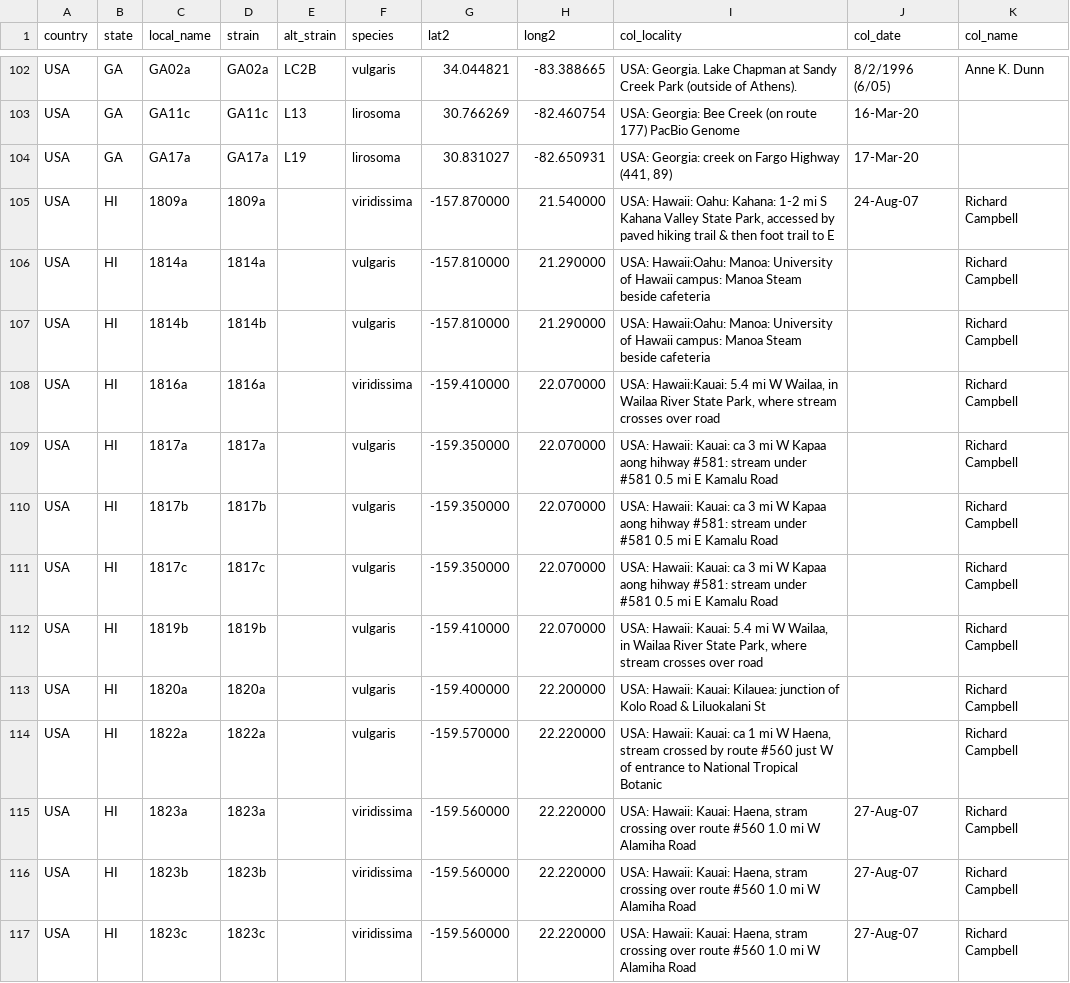
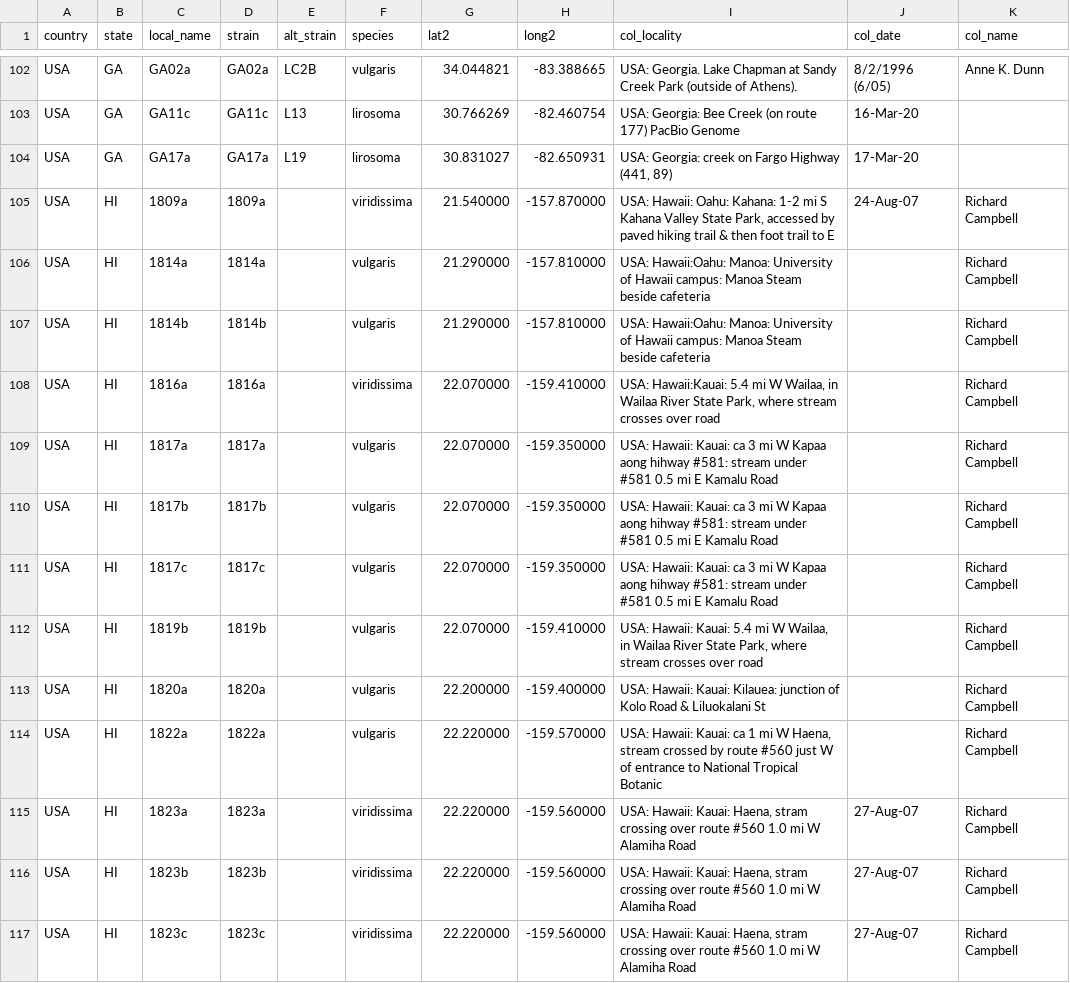
Before and after one commit to dem04747/data, a CSV file: hydra_tiny.csv, drawn as a sheet; only a part is shown, gaps mark what is left out; the diff covers the shown part only.

Commit message:
Add files via upload

```diff
--- a/hydra_tiny.csv
+++ b/hydra_tiny.csv
@@ -104,14 +104,14 @@ USA,GA,GA11c,GA11c,L13,lirosoma,30.766269,-82.460754,USA: Georgia: Bee Creek (on
 USA,GA,GA17a,GA17a,L19,lirosoma,30.831027,-82.650931,"USA: Georgia: creek on Fargo Highway (441, 89)",17-Mar-20,
-USA,HI,1809a,1809a,,viridissima,-157.870000,21.540000,"USA: Hawaii: Oahu: Kahana: 1-2 mi S Kahana Valley State Park, accessed by paved hiking trail & then foot trail to E",24-Aug-07,Richard Campbell
-USA,HI,1814a,1814a,,vulgaris,-157.810000,21.290000,USA: Hawaii:Oahu: Manoa: University of Hawaii campus: Manoa Steam beside cafeteria,,Richard Campbell
-USA,HI,1814b,1814b,,vulgaris,-157.810000,21.290000,USA: Hawaii:Oahu: Manoa: University of Hawaii campus: Manoa Steam beside cafeteria,,Richard Campbell
-USA,HI,1816a,1816a,,viridissima,-159.410000,22.070000,"USA: Hawaii:Kauai: 5.4 mi W Wailaa, in Wailaa River State Park, where stream crosses over road",,Richard Campbell
-USA,HI,1817a,1817a,,vulgaris,-159.350000,22.070000,USA: Hawaii: Kauai: ca 3 mi W Kapaa aong hihway #581: stream under #581 0.5 mi E Kamalu Road,,Richard Campbell
-USA,HI,1817b,1817b,,vulgaris,-159.350000,22.070000,USA: Hawaii: Kauai: ca 3 mi W Kapaa aong hihway #581: stream under #581 0.5 mi E Kamalu Road,,Richard Campbell
-USA,HI,1817c,1817c,,vulgaris,-159.350000,22.070000,USA: Hawaii: Kauai: ca 3 mi W Kapaa aong hihway #581: stream under #581 0.5 mi E Kamalu Road,,Richard Campbell
-USA,HI,1819b,1819b,,vulgaris,-159.410000,22.070000,"USA: Hawaii: Kauai: 5.4 mi W Wailaa, in Wailaa River State Park, where stream crosses over road",,Richard Campbell
-USA,HI,1820a,1820a,,vulgaris,-159.400000,22.200000,USA: Hawaii: Kauai: Kilauea: junction of Kolo Road & Liluokalani St,,Richard Campbell
-USA,HI,1822a,1822a,,vulgaris,-159.570000,22.220000,"USA: Hawaii: Kauai:  ca 1 mi W Haena, stream crossed by route #560 just W of entrance to National Tropical Botanic",,Richard Campbell
-USA,HI,1823a,1823a,,viridissima,-159.560000,22.220000,"USA: Hawaii: Kauai:  Haena, stram crossing over route #560 1.0 mi W Alamiha Road",27-Aug-07,Richard Campbell
-USA,HI,1823b,1823b,,viridissima,-159.560000,22.220000,"USA: Hawaii: Kauai:  Haena, stram crossing over route #560 1.0 mi W Alamiha Road",27-Aug-07,Richard Campbell
-USA,HI,1823c,1823c,,viridissima,-159.560000,22.220000,"USA: Hawaii:  Kauai: Haena, stram crossing over route #560 1.0 mi W Alamiha Road",27-Aug-07,Richard Campbell
+USA,HI,1809a,1809a,,viridissima,21.540000,-157.870000,"USA: Hawaii: Oahu: Kahana: 1-2 mi S Kahana Valley State Park, accessed by paved hiking trail & then foot trail to E",24-Aug-07,Richard Campbell
+USA,HI,1814a,1814a,,vulgaris,21.290000,-157.810000,USA: Hawaii:Oahu: Manoa: University of Hawaii campus: Manoa Steam beside cafeteria,,Richard Campbell
+USA,HI,1814b,1814b,,vulgaris,21.290000,-157.810000,USA: Hawaii:Oahu: Manoa: University of Hawaii campus: Manoa Steam beside cafeteria,,Richard Campbell
+USA,HI,1816a,1816a,,viridissima,22.070000,-159.410000,"USA: Hawaii:Kauai: 5.4 mi W Wailaa, in Wailaa River State Park, where stream crosses over road",,Richard Campbell
+USA,HI,1817a,1817a,,vulgaris,22.070000,-159.350000,USA: Hawaii: Kauai: ca 3 mi W Kapaa aong hihway #581: stream under #581 0.5 mi E Kamalu Road,,Richard Campbell
+USA,HI,1817b,1817b,,vulgaris,22.070000,-159.350000,USA: Hawaii: Kauai: ca 3 mi W Kapaa aong hihway #581: stream under #581 0.5 mi E Kamalu Road,,Richard Campbell
+USA,HI,1817c,1817c,,vulgaris,22.070000,-159.350000,USA: Hawaii: Kauai: ca 3 mi W Kapaa aong hihway #581: stream under #581 0.5 mi E Kamalu Road,,Richard Campbell
+USA,HI,1819b,1819b,,vulgaris,22.070000,-159.410000,"USA: Hawaii: Kauai: 5.4 mi W Wailaa, in Wailaa River State Park, where stream crosses over road",,Richard Campbell
+USA,HI,1820a,1820a,,vulgaris,22.200000,-159.400000,USA: Hawaii: Kauai: Kilauea: junction of Kolo Road & Liluokalani St,,Richard Campbell
+USA,HI,1822a,1822a,,vulgaris,22.220000,-159.570000,"USA: Hawaii: Kauai:  ca 1 mi W Haena, stream crossed by route #560 just W of entrance to National Tropical Botanic",,Richard Campbell
+USA,HI,1823a,1823a,,viridissima,22.220000,-159.560000,"USA: Hawaii: Kauai:  Haena, stram crossing over route #560 1.0 mi W Alamiha Road",27-Aug-07,Richard Campbell
+USA,HI,1823b,1823b,,viridissima,22.220000,-159.560000,"USA: Hawaii: Kauai:  Haena, stram crossing over route #560 1.0 mi W Alamiha Road",27-Aug-07,Richard Campbell
+USA,HI,1823c,1823c,,viridissima,22.220000,-159.560000,"USA: Hawaii:  Kauai: Haena, stram crossing over route #560 1.0 mi W Alamiha Road",27-Aug-07,Richard Campbell
```
Also changed, not shown: 24 edited cells elsewhere in this file.
